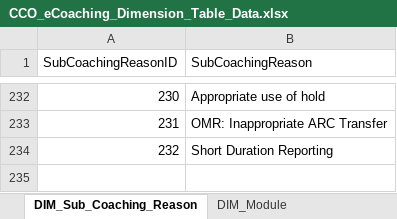
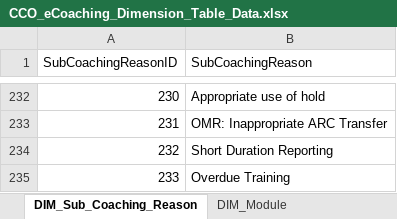
Before and after one commit to maximus-cco/eCoaching_V2_Bak, an Excel workbook: Design/CCO_eCoaching_Dimension_Table_Data.xlsx, sheet DIM_Sub_Coaching_Reason, drawn as a sheet; only a part is shown, gaps mark what is left out; values as stored, in another font and other column widths than the file's, no borders; the diff names each change by its address in the sheet, - before the commit and + after, or states it on an @@ line.

Commit message:
Internal version 37. Updates for TFS 2283.
git-tfs-id: [https://tfs.omnicloud.local/tfs/cco%20program/]$/eCoaching_V2;C34095

```diff
--- a/Design/CCO_eCoaching_Dimension_Table_Data.xlsx (sheet DIM_Sub_Coaching_Reason)
+++ b/Design/CCO_eCoaching_Dimension_Table_Data.xlsx (sheet DIM_Sub_Coaching_Reason)
+row 235: 233 | Overdue Training
```
Also changed, not shown: sheet Coaching_Reason_Selection, sheet Revision_History.
